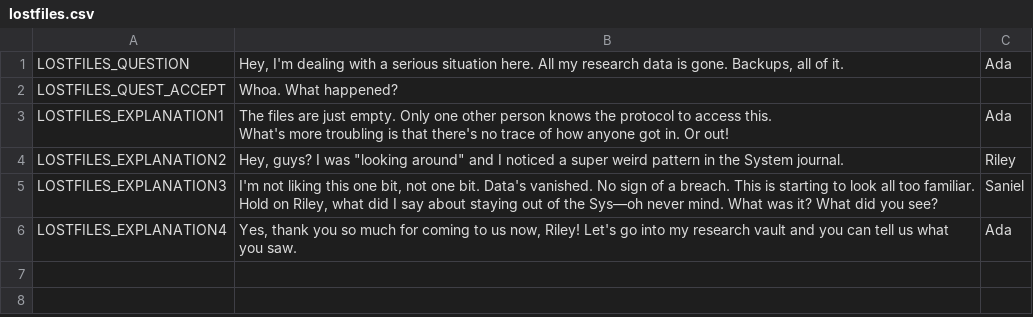
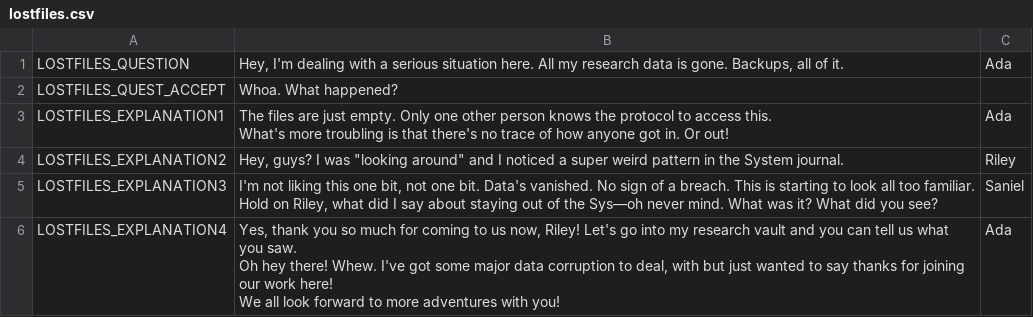
Before and after one commit to endlessm/clubhouse, a CSV file: data/quests_strings/lostfiles.csv, drawn as a sheet.

Commit message:
data: Update quests strings CSV
From sheet Dialog.

Quests requested for import: all

```diff
--- a/data/quests_strings/lostfiles.csv
+++ b/data/quests_strings/lostfiles.csv
@@ -9,2 +9,8 @@ LOSTFILES_EXPLANATION3,"I'm not liking this one bit, not one bit. Data's vanishe
 Hold on Riley, what did I say about staying out of the Sys––oh never mind. What was it? What did you see?",Saniel,,
-LOSTFILES_EXPLANATION4,"Yes, thank you so much for coming to us now, Riley! Let's go into my research vault and you can tell us what you saw. ",Ada,,
+LOSTFILES_EXPLANATION4,"Yes, thank you so much for coming to us now, Riley! Let's go into my research vault and you can tell us what you saw.
+
+Oh hey there! Whew. I've got some major data corruption to deal, with but just wanted to say thanks for joining our work here!
+
+We all look forward to more adventures with you!
+
+",Ada,,
```
Also changed, not shown: data/quests_strings/breaksomething.csv, data/quests_strings/fizzics1.csv, 4 other files.
